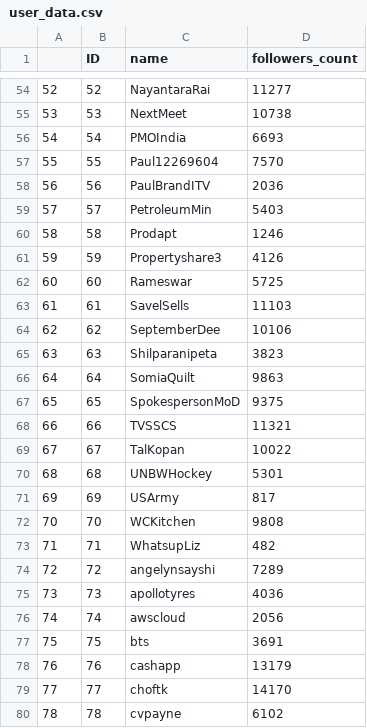
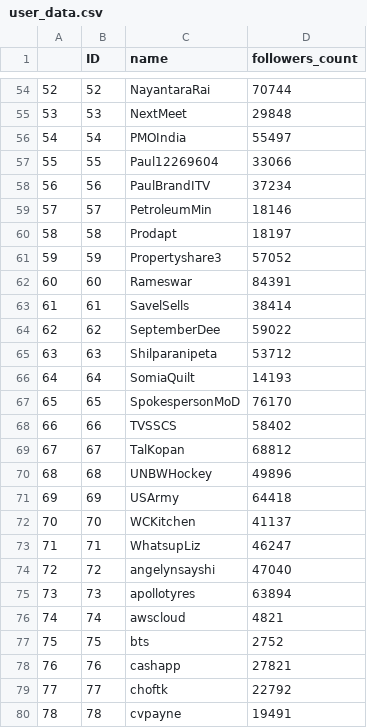
Before and after one commit to kaiamj/SDM_Project, a CSV file: data_/user_data.csv, drawn as a sheet; only a part is shown, gaps mark what is left out; the diff covers the shown part only.

```diff
--- a/data_/user_data.csv
+++ b/data_/user_data.csv
@@ -54,27 +54,27 @@
-52,52,NayantaraRai,11277
-53,53,NextMeet,10738
-54,54,PMOIndia,6693
-55,55,Paul12269604,7570
-56,56,PaulBrandITV,2036
-57,57,PetroleumMin,5403
-58,58,Prodapt,1246
-59,59,Propertyshare3,4126
-60,60,Rameswar,5725
-61,61,SavelSells,11103
-62,62,SeptemberDee,10106
-63,63,Shilparanipeta,3823
-64,64,SomiaQuilt,9863
-65,65,SpokespersonMoD,9375
-66,66,TVSSCS,11321
-67,67,TalKopan,10022
-68,68,UNBWHockey,5301
-69,69,USArmy,817
-70,70,WCKitchen,9808
-71,71,WhatsupLiz,482
-72,72,angelynsayshi,7289
-73,73,apollotyres,4036
-74,74,awscloud,2056
-75,75,bts,3691
-76,76,cashapp,13179
-77,77,choftk,14170
-78,78,cvpayne,6102
+52,52,NayantaraRai,70744
+53,53,NextMeet,29848
+54,54,PMOIndia,55497
+55,55,Paul12269604,33066
+56,56,PaulBrandITV,37234
+57,57,PetroleumMin,18146
+58,58,Prodapt,18197
+59,59,Propertyshare3,57052
+60,60,Rameswar,84391
+61,61,SavelSells,38414
+62,62,SeptemberDee,59022
+63,63,Shilparanipeta,53712
+64,64,SomiaQuilt,14193
+65,65,SpokespersonMoD,76170
+66,66,TVSSCS,58402
+67,67,TalKopan,68812
+68,68,UNBWHockey,49896
+69,69,USArmy,64418
+70,70,WCKitchen,41137
+71,71,WhatsupLiz,46247
+72,72,angelynsayshi,47040
+73,73,apollotyres,63894
+74,74,awscloud,4821
+75,75,bts,2752
+76,76,cashapp,27821
+77,77,choftk,22792
+78,78,cvpayne,19491
```
Also changed, not shown: 92 edited cells elsewhere in this file, data_/tweets.csv, 4 other files.
